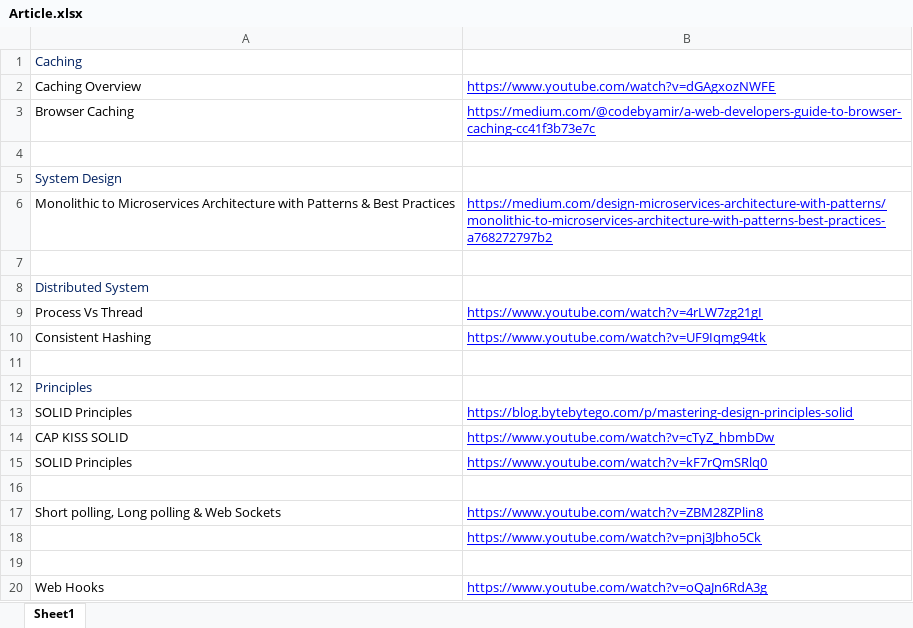
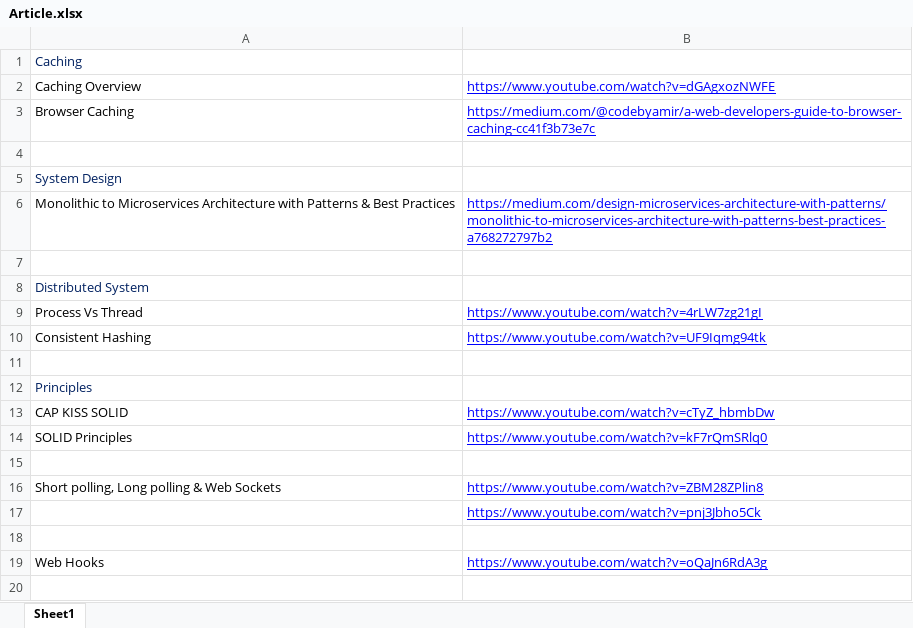
Before and after one commit to saranjbule/Notes, an Excel workbook: System Architecture/Article.xlsx, sheet Sheet1, drawn as a sheet; values as stored, in another font and other column widths than the file's, no borders; the diff names each change by its address in the sheet, - before the commit and + after, or states it on an @@ line.

```diff
--- a/System Architecture/Article.xlsx (sheet Sheet1)
+++ b/System Architecture/Article.xlsx (sheet Sheet1)
-row 13: SOLID Principles | https://blog.bytebytego.com/p/mastering-design-principles-solid
```
Also changed, not shown: API/Reference.xlsx, Web Dev/React/Notes.xlsx, 14 other files.
